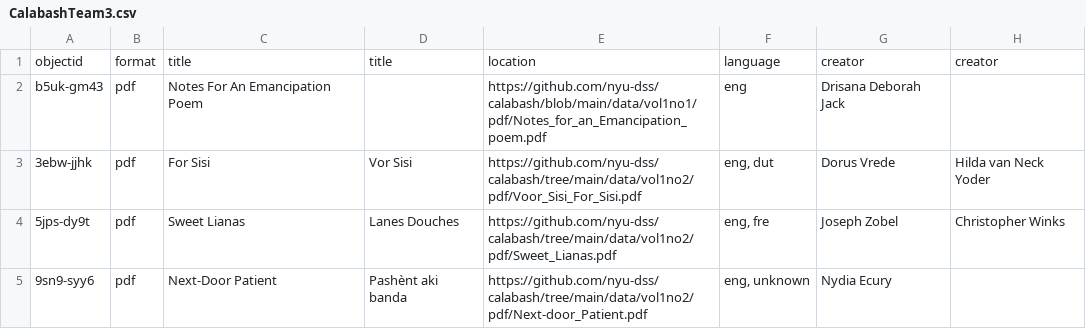
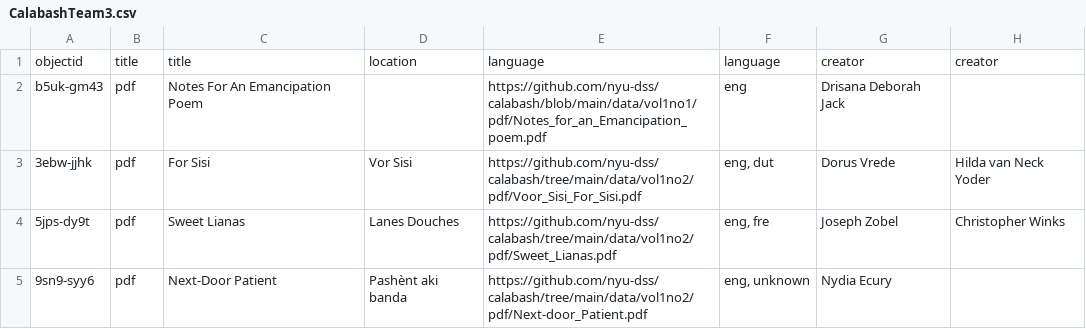
Before and after one commit to info663-fa24/team3calabash_draft, a CSV file: _data/CalabashTeam3.csv, drawn as a sheet; only a part is shown; the diff names each change by its address in the sheet, - before the commit and + after, or states it on an @@ line.

Commit message:
Update CalabashTeam3.csv

```diff
--- a/_data/CalabashTeam3.csv
+++ b/_data/CalabashTeam3.csv
-B1: format
+B1: title
-D1: title
+D1: location
-E1: location
+E1: language
```
